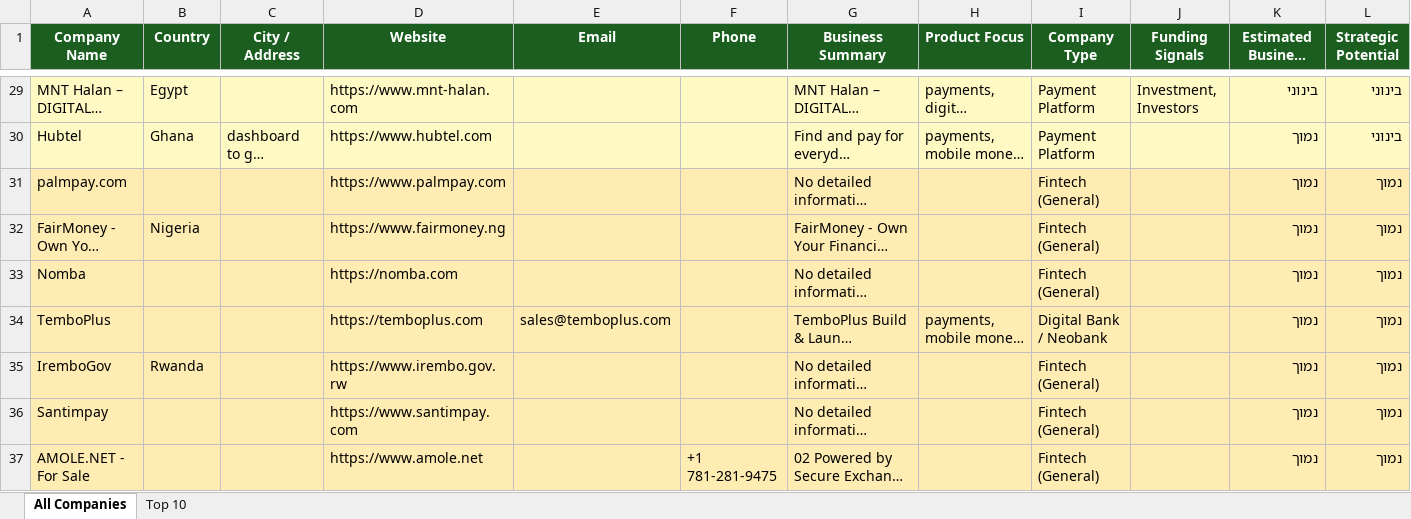
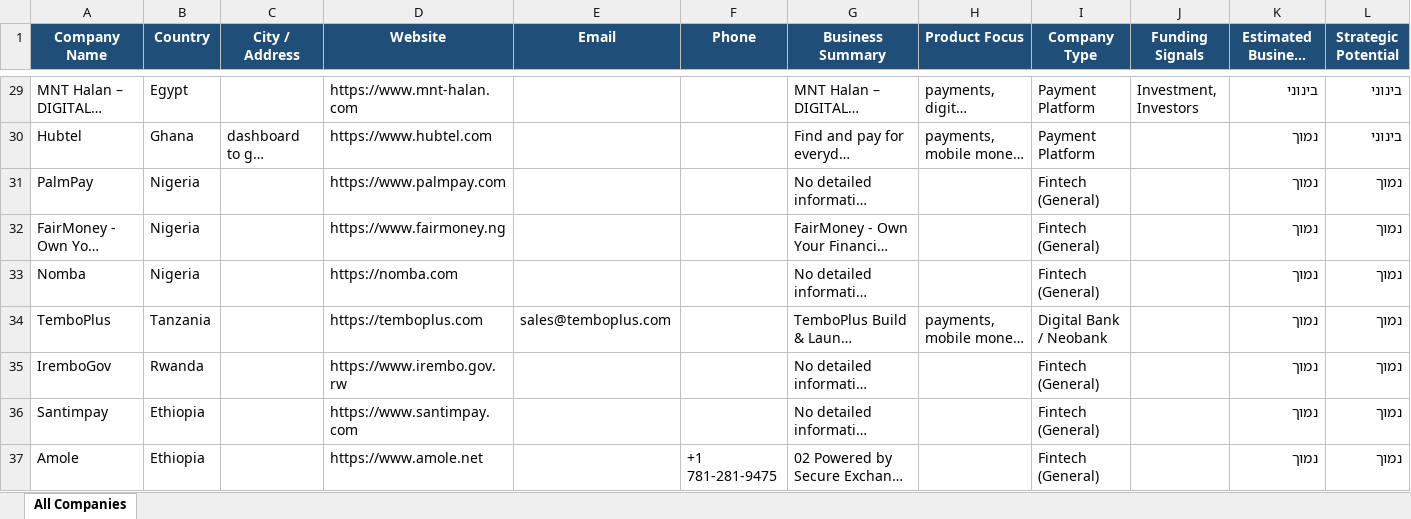
Before and after one commit to YossiId/JETA-Africa-Dashboard, an Excel workbook: fintech_africa_leads.xlsx, sheet All Companies, drawn as a sheet; only a part is shown, gaps mark what is left out; long unchanged cells end in …; values as stored, in another font and other column widths than the file's, no borders; the diff covers the shown part only; the diff names each change by its address in the sheet, - before the commit and + after, or states it on an @@ line.

Commit message:
Fix broken logo and null countries in fintech data
- Replace external SVG logo with styled text header
- Fix 7 fintech companies with missing country data
- Fix bad company names (Yoco, Zeepay, PalmPay, Amole)

```diff
--- a/fintech_africa_leads.xlsx (sheet All Companies)
+++ b/fintech_africa_leads.xlsx (sheet All Companies)
-sheet tab: Top 10
-A1:L1 fill: #1B5E20
+A1:L1 fill: #1F4E79
-A29:L30 fill: #FFF9C4
+A29:L30 fill: none
-A31 (Company Name): palmpay.com
+A31 (Company Name): PalmPay
-A31:L37 fill: #FFECB3
+A31:L37 fill: none
-B31 (Country): (empty)
+B31 (Country): Nigeria
-B33 (Country): (empty)
+B33 (Country): Nigeria
-B34 (Country): (empty)
+B34 (Country): Tanzania
-B36:B37 (Country): (empty)
+B36:B37 (Country): Ethiopia
-A37 (Company Name): AMOLE.NET - For Sale
+A37 (Company Name): Amole
```
Also changed, not shown: 8 edited cells and cell formats elsewhere in this sheet, 1 other file.
